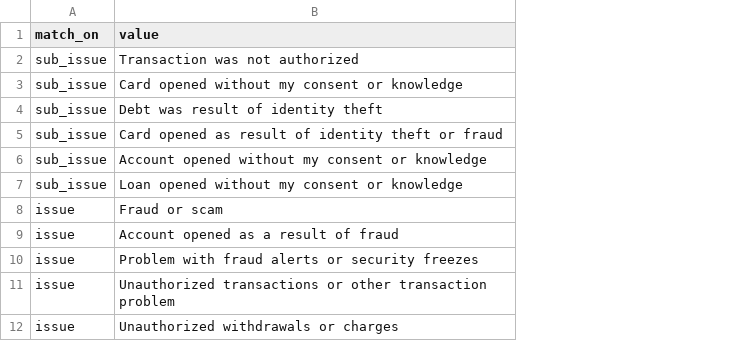
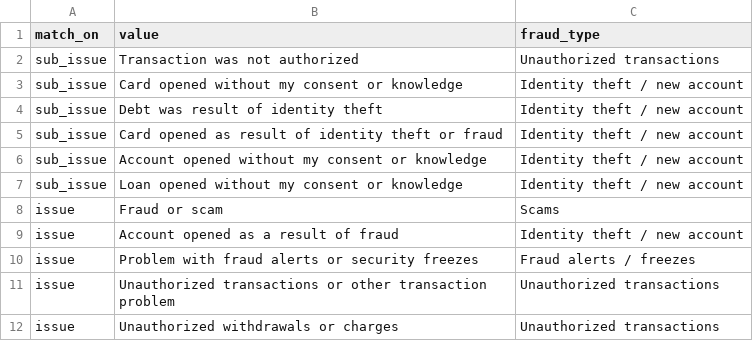
Before and after one commit to gonzalolachica/bank-fraud-complaint-analytics-v2, a CSV file: fraud_analytics/seeds/fraud_issue_allowlist.csv, drawn as a sheet; the diff names each change by its address in the sheet, - before the commit and + after, or states it on an @@ line.

Commit message:
Add fraud_type typology: label allow-list rules in seed, carry into dim_issue (+ contract)

```diff
--- a/fraud_analytics/seeds/fraud_issue_allowlist.csv
+++ b/fraud_analytics/seeds/fraud_issue_allowlist.csv
+column C (fraud_type), rows 2-12: Unauthorized transactions | Identity theft / new account | Identity theft / new account | Identity theft / new account | Identity theft / new account | Identity theft / new account | Scams | Identity theft / new account | Fraud alerts / freezes | Unauthorized transactions | Unauthorized transactions
```
Also changed, not shown: 2 other files.
